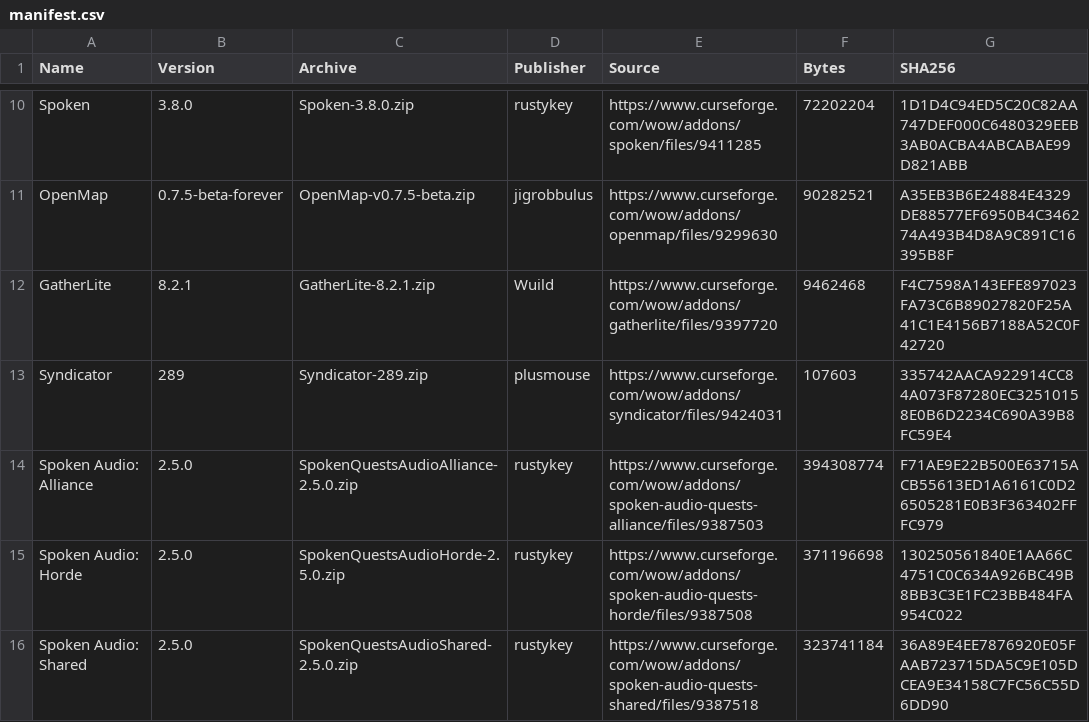
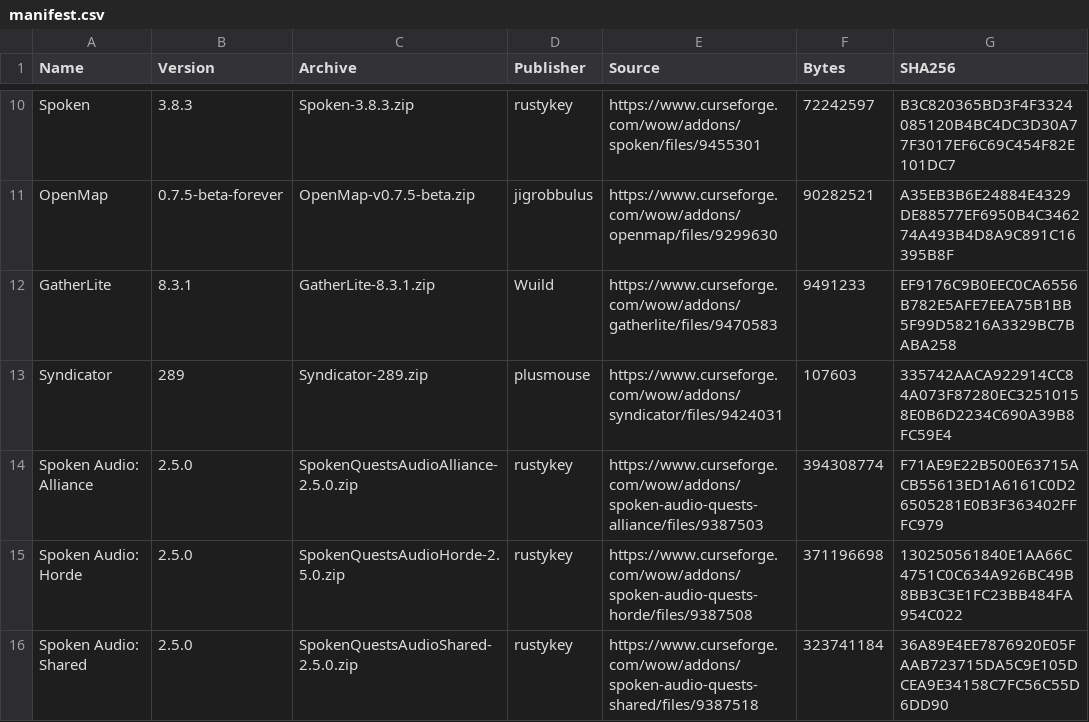
Before and after one commit to oper-goon/wow-forever-addons, a CSV file: manifest.csv, drawn as a sheet; only a part is shown, gaps mark what is left out; the diff covers the shown part only.

Commit message:
Record installed addon updates for November 6, 2026
Refresh version lists, download sources, archive hashes, and Forever manifest evidence. Keep Leatrix Plus unchanged and distinguish the original installation ZIP from the updated installation.

```diff
--- a/manifest.csv
+++ b/manifest.csv
@@ -10,4 +10,4 @@
-"Spoken","3.8.0","Spoken-3.8.0.zip","rustykey","https://www.curseforge.com/wow/addons/spoken/files/9411285","72202204","1D1D4C94ED5C20C82AA747DEF000C6480329EEB3AB0ACBA4ABCABAE99D821ABB"
+"Spoken","3.8.3","Spoken-3.8.3.zip","rustykey","https://www.curseforge.com/wow/addons/spoken/files/9455301","72242597","B3C820365BD3F4F3324085120B4BC4DC3D30A77F3017EF6C69C454F82E101DC7"
 "OpenMap","0.7.5-beta-forever","OpenMap-v0.7.5-beta.zip","jigrobbulus","https://www.curseforge.com/wow/addons/openmap/files/9299630","90282521","A35EB3B6E24884E4329DE88577EF6950B4C346274A493B4D8A9C891C16395B8F"
-"GatherLite","8.2.1","GatherLite-8.2.1.zip","Wuild","https://www.curseforge.com/wow/addons/gatherlite/files/9397720","9462468","F4C7598A143EFE897023FA73C6B89027820F25A41C1E4156B7188A52C0F42720"
+"GatherLite","8.3.1","GatherLite-8.3.1.zip","Wuild","https://www.curseforge.com/wow/addons/gatherlite/files/9470583","9491233","EF9176C9B0EEC0CA6556B782E5AFE7EEA75B1BB5F99D58216A3329BC7BABA258"
 "Syndicator","289","Syndicator-289.zip","plusmouse","https://www.curseforge.com/wow/addons/syndicator/files/9424031","107603","335742AACA922914CC84A073F87280EC32510158E0B6D2234C690A39B8FC59E4"
```
Also changed, not shown: 1 added row and 30 edited cells elsewhere in this file, 4 other files.
